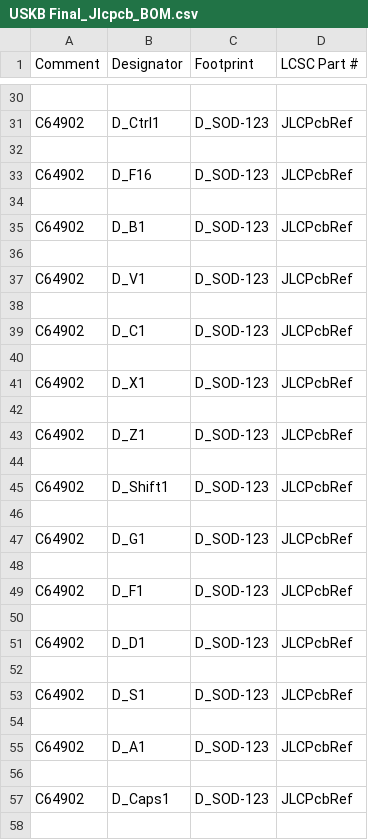
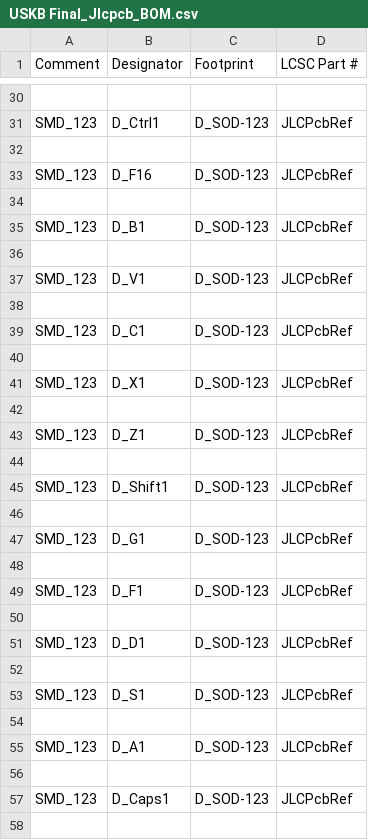
Before and after one commit to feynmantf/unsplit-keyboard, a CSV file: final/bom and cpl/USKB Final_Jlcpcb_BOM.csv, drawn as a sheet; only a part is shown, gaps mark what is left out; the diff covers the shown part only; the diff names each change by its address in the sheet, - before the commit and + after, or states it on an @@ line.

```diff
--- a/final/bom and cpl/USKB Final_Jlcpcb_BOM.csv
+++ b/final/bom and cpl/USKB Final_Jlcpcb_BOM.csv
-A31 (Comment): C64902
+A31 (Comment): SMD_123
-A33 (Comment): C64902
+A33 (Comment): SMD_123
-A35 (Comment): C64902
+A35 (Comment): SMD_123
-A37 (Comment): C64902
+A37 (Comment): SMD_123
-A39 (Comment): C64902
+A39 (Comment): SMD_123
-A41 (Comment): C64902
+A41 (Comment): SMD_123
-A43 (Comment): C64902
+A43 (Comment): SMD_123
-A45 (Comment): C64902
+A45 (Comment): SMD_123
-A47 (Comment): C64902
+A47 (Comment): SMD_123
-A49 (Comment): C64902
+A49 (Comment): SMD_123
-A51 (Comment): C64902
+A51 (Comment): SMD_123
-A53 (Comment): C64902
+A53 (Comment): SMD_123
-A55 (Comment): C64902
+A55 (Comment): SMD_123
-A57 (Comment): C64902
+A57 (Comment): SMD_123
```
Also changed, not shown: 71 edited cells elsewhere in this file, final/bom and cpl/USKB Final-bottom-pos.csv, 42 other files.
